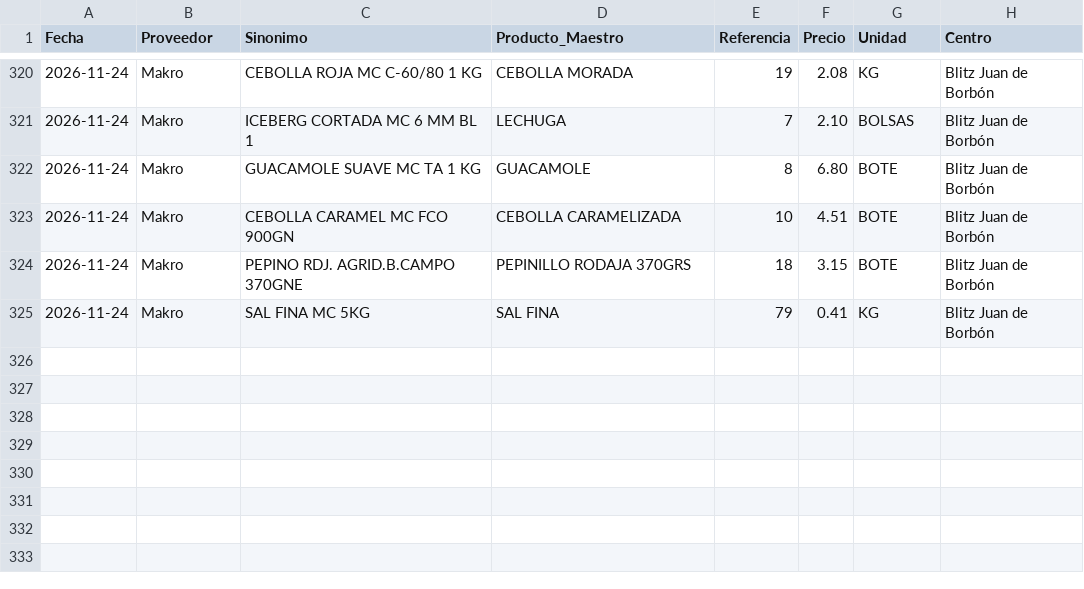
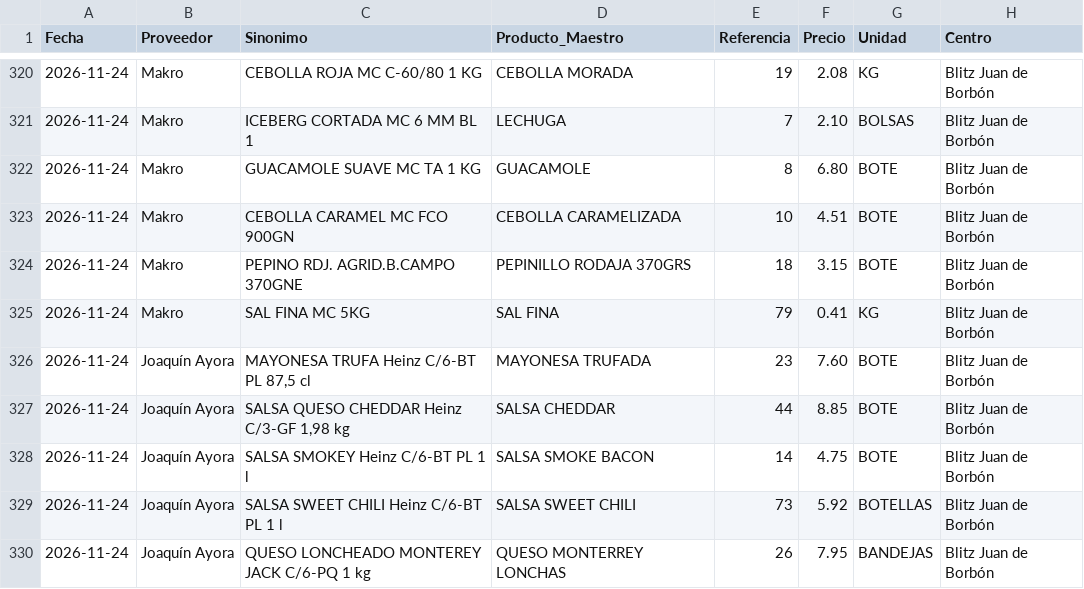
Before and after one commit to salvaandreo-lab/blitz-stock, a CSV file: Historico_Precios.csv, drawn as a sheet; only a part is shown, gaps mark what is left out.

Commit message:
Actualización de Historico_Precios.csv

```diff
--- a/Historico_Precios.csv
+++ b/Historico_Precios.csv
@@ -325 +325,6 @@
 2026-11-24,Makro,SAL FINA MC 5KG,SAL FINA,79,0.41,KG,Blitz  Juan de Borbón
+2026-11-24,Joaquín Ayora,"MAYONESA TRUFA Heinz C/6-BT PL 87,5 cl",MAYONESA TRUFADA,23,7.60,BOTE,Blitz  Juan de Borbón
+2026-11-24,Joaquín Ayora,"SALSA QUESO CHEDDAR Heinz C/3-GF 1,98 kg",SALSA CHEDDAR,44,8.85,BOTE,Blitz  Juan de Borbón
+2026-11-24,Joaquín Ayora,SALSA SMOKEY Heinz C/6-BT PL 1 l,SALSA SMOKE BACON,14,4.75,BOTE,Blitz  Juan de Borbón
+2026-11-24,Joaquín Ayora,SALSA SWEET CHILI Heinz C/6-BT PL 1 l,SALSA SWEET CHILI,73,5.92,BOTELLAS,Blitz  Juan de Borbón
+2026-11-24,Joaquín Ayora,QUESO LONCHEADO MONTEREY JACK C/6-PQ 1 kg,QUESO MONTERREY LONCHAS,26,7.95,BANDEJAS,Blitz  Juan de Borbón
```
